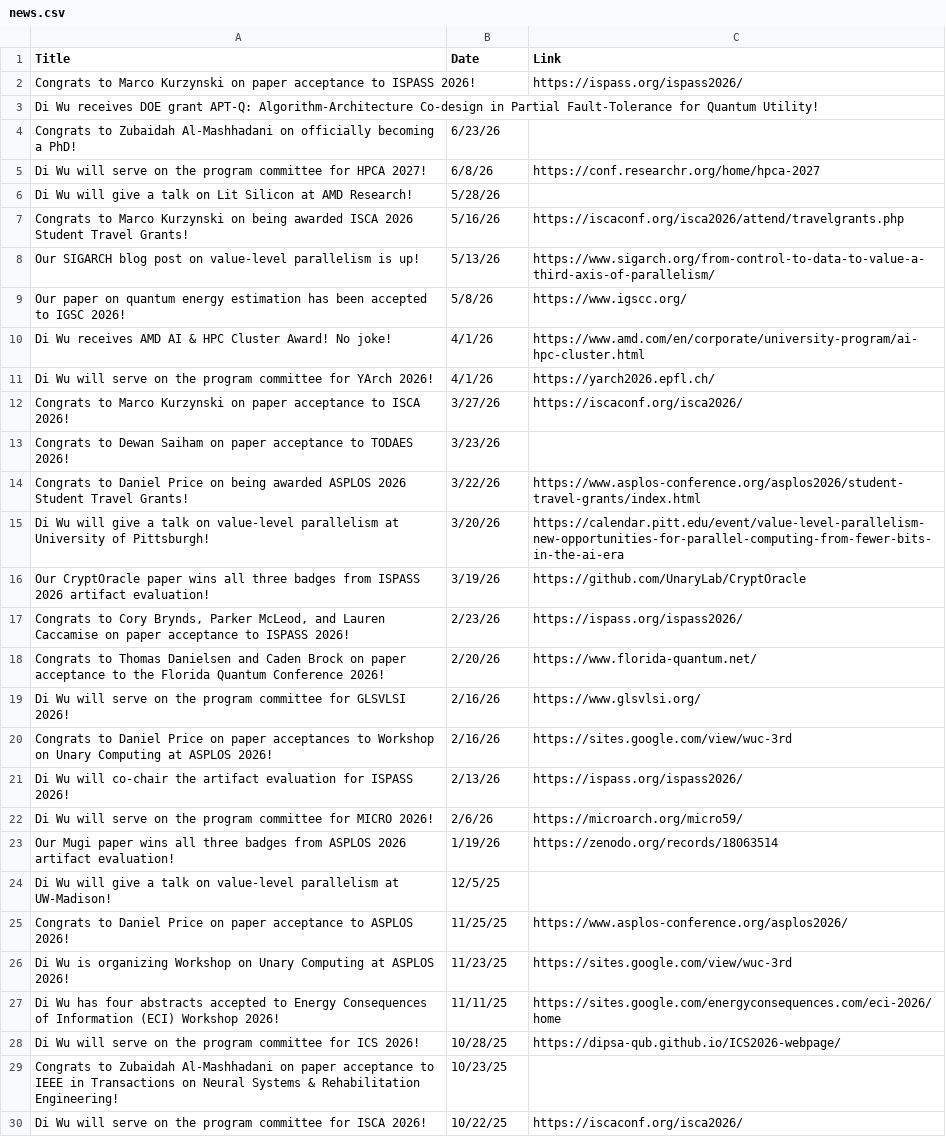
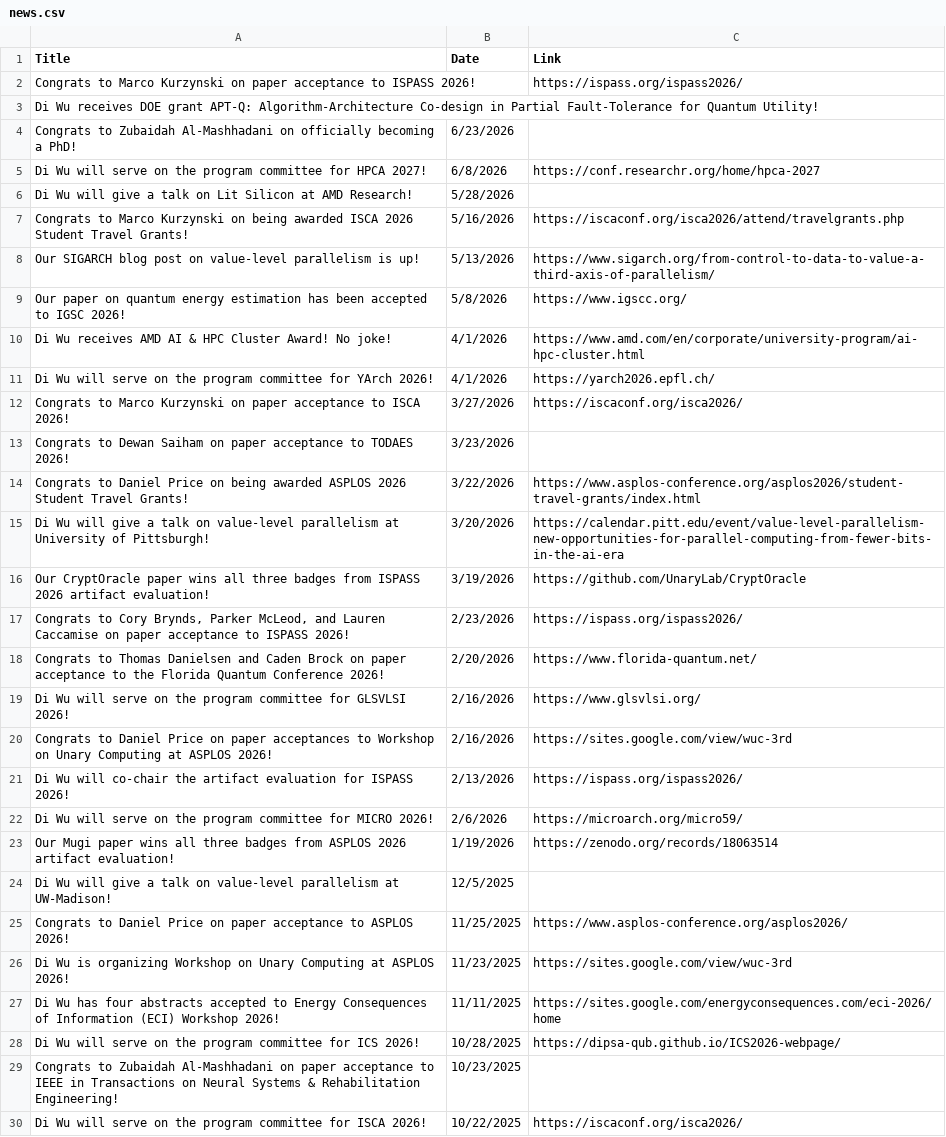
Before and after one commit to UnaryLab/unarylab.github.io, a CSV file: data/news.csv, drawn as a sheet; only a part is shown; the diff covers the shown part only; the diff names each change by its address in the sheet, - before the commit and + after, or states it on an @@ line.

Commit message:
clean up date format

```diff
--- a/data/news.csv
+++ b/data/news.csv
-B4 (Date): 6/23/26
+B4 (Date): 6/23/2026
-B5 (Date): 6/8/26
+B5 (Date): 6/8/2026
-B6 (Date): 5/28/26
+B6 (Date): 5/28/2026
-B7 (Date): 5/16/26
+B7 (Date): 5/16/2026
-B8 (Date): 5/13/26
+B8 (Date): 5/13/2026
-B9 (Date): 5/8/26
+B9 (Date): 5/8/2026
-B10:B11 (Date): 4/1/26
+B10:B11 (Date): 4/1/2026
-B12 (Date): 3/27/26
+B12 (Date): 3/27/2026
-B13 (Date): 3/23/26
+B13 (Date): 3/23/2026
-B14 (Date): 3/22/26
+B14 (Date): 3/22/2026
-B15 (Date): 3/20/26
+B15 (Date): 3/20/2026
-B16 (Date): 3/19/26
+B16 (Date): 3/19/2026
-B17 (Date): 2/23/26
+B17 (Date): 2/23/2026
-B18 (Date): 2/20/26
+B18 (Date): 2/20/2026
-B19:B20 (Date): 2/16/26
+B19:B20 (Date): 2/16/2026
-B21 (Date): 2/13/26
+B21 (Date): 2/13/2026
-B22 (Date): 2/6/26
+B22 (Date): 2/6/2026
-B23 (Date): 1/19/26
+B23 (Date): 1/19/2026
-B24 (Date): 12/5/25
+B24 (Date): 12/5/2025
-B25 (Date): 11/25/25
+B25 (Date): 11/25/2025
-B26 (Date): 11/23/25
+B26 (Date): 11/23/2025
-B27 (Date): 11/11/25
+B27 (Date): 11/11/2025
-B28 (Date): 10/28/25
+B28 (Date): 10/28/2025
-B29 (Date): 10/23/25
+B29 (Date): 10/23/2025
-B30 (Date): 10/22/25
+B30 (Date): 10/22/2025
```
Also changed, not shown: 80 edited cells elsewhere in this file, data/photo.csv, data/publication.csv, 8 other files.
